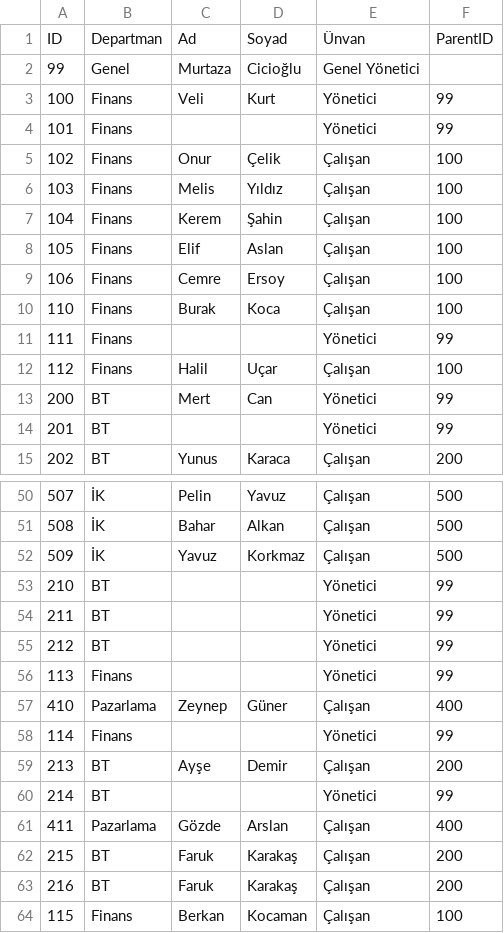
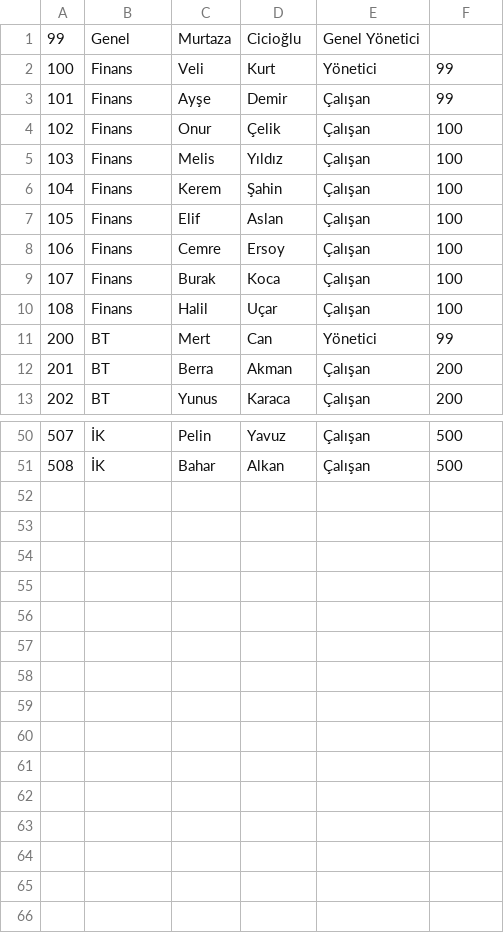
Before and after one commit to yigitsagim/Organizasyon_Semasi, a CSV file: veri_yapilari/App_Data/calisanlar2.csv, drawn as a sheet; only a part is shown, gaps mark what is left out; removed rows and columns are numbered as before the commit, all else as after; the diff names each change by its address in the sheet, - before the commit and + after, or states it on an @@ line.

```diff
--- a/veri_yapilari/App_Data/calisanlar2.csv
+++ b/veri_yapilari/App_Data/calisanlar2.csv
-row 1: ID | Departman | Ad | Soyad | Ünvan | ParentID
-C3: (empty)
+C3: Ayşe
-D3: (empty)
+D3: Demir
-E3: Yönetici
+E3: Çalışan
-A9: 110
+A9: 107
-row 11: 111 | Finans |  |  | Yönetici | 99
-A10: 112
+A10: 108
-C12: (empty)
+C12: Berra
-D12: (empty)
+D12: Akman
-E12: Yönetici
+E12: Çalışan
-F12: 99
+F12: 200
-row 52: 509 | İK | Yavuz | Korkmaz | Çalışan | 500
-row 53: 210 | BT |  |  | Yönetici | 99
-row 54: 211 | BT |  |  | Yönetici | 99
-row 55: 212 | BT |  |  | Yönetici | 99
-row 56: 113 | Finans |  |  | Yönetici | 99
@@ row 57 moved to row 41: 410 @@
-row 58: 114 | Finans |  |  | Yönetici | 99
-row 59: 213 | BT | Ayşe | Demir | Çalışan | 200
-row 60: 214 | BT |  |  | Yönetici | 99
@@ row 61 moved to row 42: 411 @@
-row 62: 215 | BT | Faruk | Karakaş | Çalışan | 200
-row 63: 216 | BT | Faruk | Karakaş | Çalışan | 200
-row 64: 115 | Finans | Berkan | Kocaman | Çalışan | 100
```
Also changed, not shown: 24 other files.
